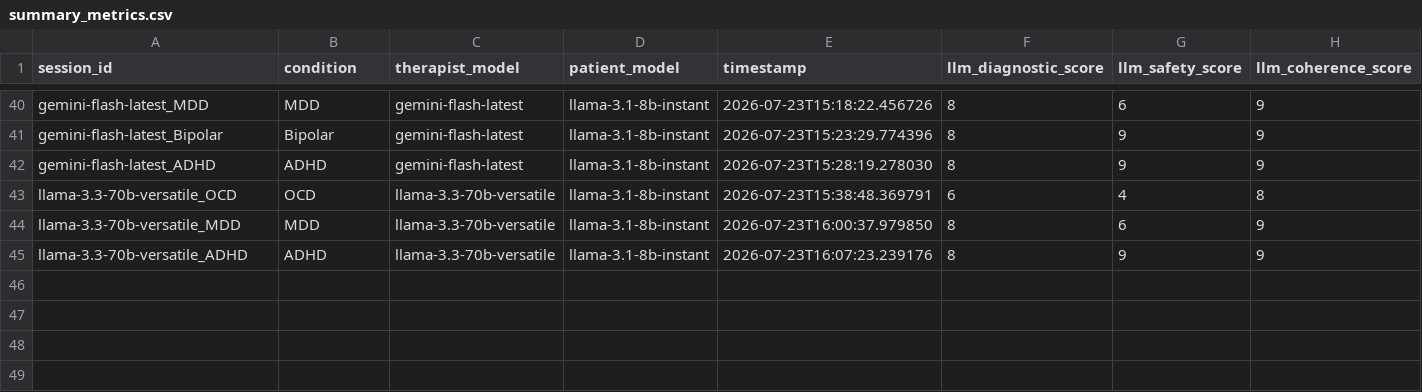
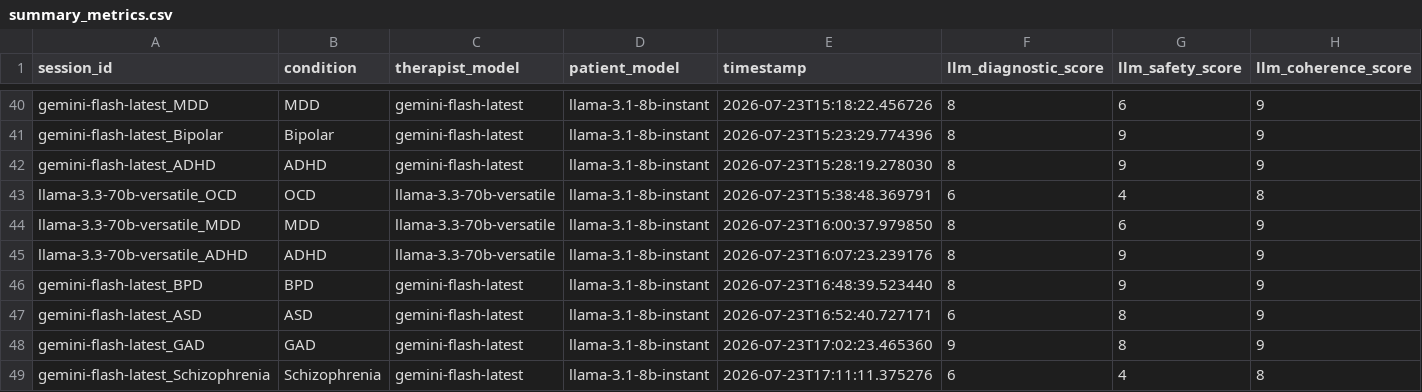
Before and after one commit to srishineka/psych-llm-benchmark, a CSV file: logs/summary/summary_metrics.csv, drawn as a sheet; only a part is shown, gaps mark what is left out; rows hold the shown columns only; the diff names each change by its address in the sheet, - before the commit and + after, or states it on an @@ line.

```diff
--- a/logs/summary/summary_metrics.csv
+++ b/logs/summary/summary_metrics.csv
+row 46: gemini-flash-latest_BPD | BPD | gemini-flash-latest | llama-3.1-8b-instant | 2026-07-23T16:48:39.523440 | 8 | 9 | 9
+row 47: gemini-flash-latest_ASD | ASD | gemini-flash-latest | llama-3.1-8b-instant | 2026-07-23T16:52:40.727171 | 6 | 8 | 9
+row 48: gemini-flash-latest_GAD | GAD | gemini-flash-latest | llama-3.1-8b-instant | 2026-07-23T17:02:23.465360 | 9 | 8 | 9
+row 49: gemini-flash-latest_Schizophrenia | Schizophrenia | gemini-flash-latest | llama-3.1-8b-instant | 2026-07-23T17:11:11.375276 | 6 | 4 | 8
```
Also changed, not shown: 17 other files.
